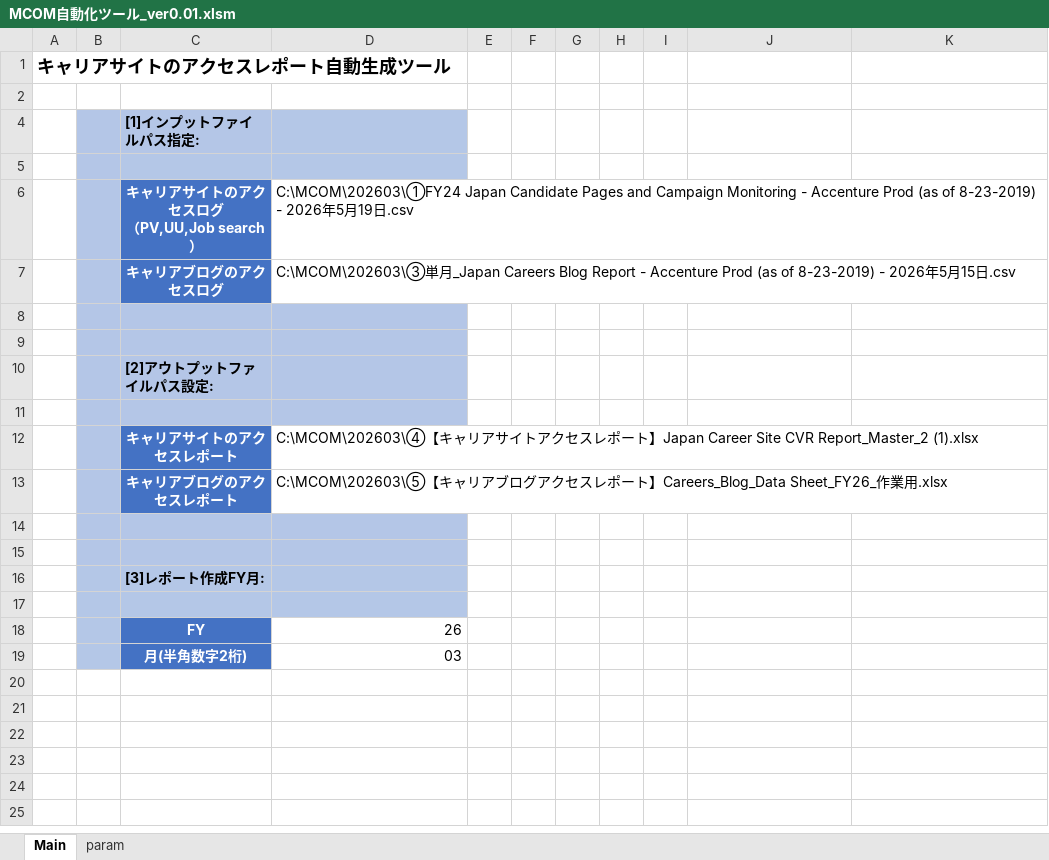
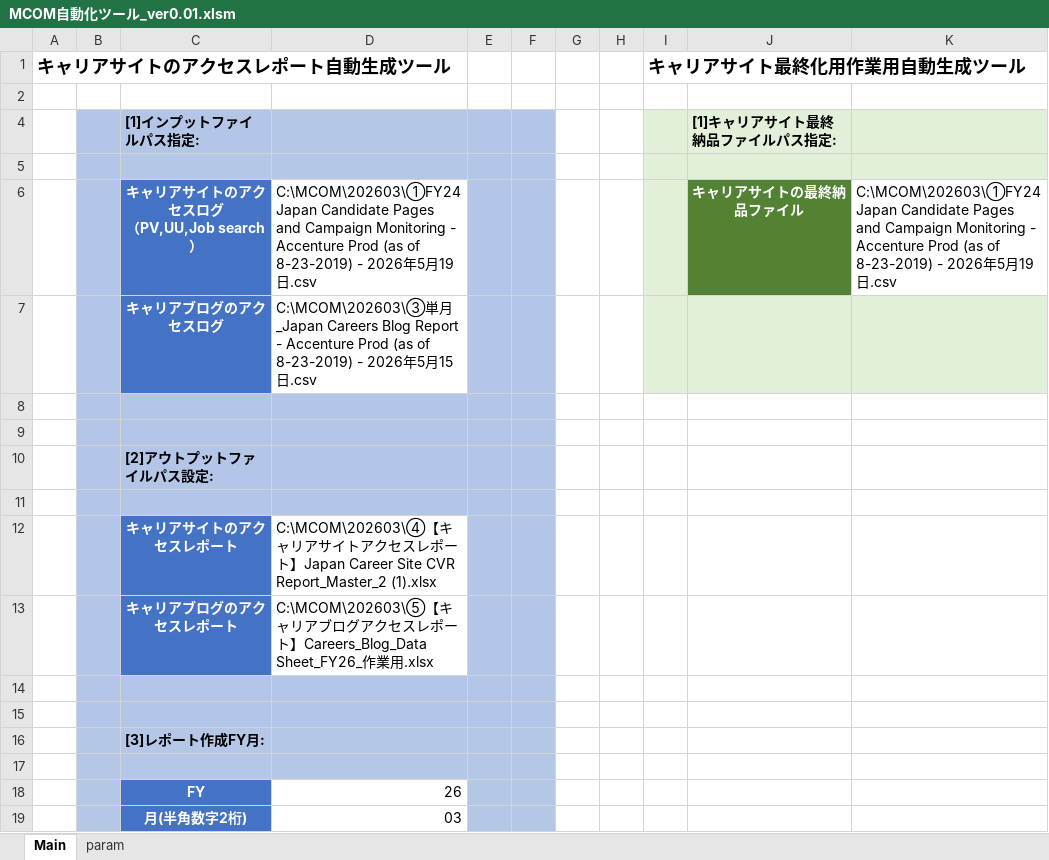
Before and after one commit to nogizakapython/test1, an Excel workbook: M0131/MCOM自動化ツール_ver0.01.xlsm, sheet Main, drawn as a sheet; values as stored, in another font and other column widths than the file's, no borders; charts and pictures not drawn; the diff names each change by its address in the sheet, - before the commit and + after, or states it on an @@ line.

Commit message:
Modefy20260522

```diff
--- a/M0131/MCOM自動化ツール_ver0.01.xlsm (sheet Main)
+++ b/M0131/MCOM自動化ツール_ver0.01.xlsm (sheet Main)
-I1: (empty)
+I1: キャリアサイト最終化用作業用自動生成ツール
-E4:F15 fill: none
+E4:F15 fill: #B4C6E7
-I4:K5 fill: none
+I4:K5 fill: #E2F0D9
-J4: (empty)
+J4: [1]キャリアサイト最終納品ファイルパス指定:
-I6 fill: none
+I6 fill: #E2F0D9
-J6: (empty)
+J6: キャリアサイトの最終納品ファイル
-J6 fill: none
+J6 fill: #548235
-K6: (empty)
+K6: C:\MCOM\202603\①FY24 Japan Candidate Pages and Campaign Monitoring - Accenture Prod (as of 8-23-2019) - 2026年5月19日.csv
-I7:K7 fill: none
+I7:K7 fill: #E2F0D9
-E16:F19 fill: none
+E16:F19 fill: #B4C7E7
```
Also changed, not shown: charts or pictures.
